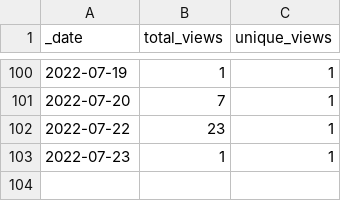
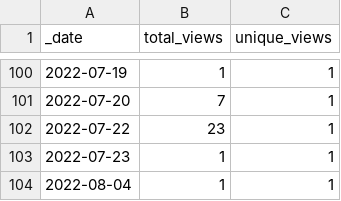
Before and after one commit to AlexRogalskiy/android-patterns, a CSV file: traffic/views.csv, drawn as a sheet; only a part is shown, gaps mark what is left out; the diff names each change by its address in the sheet, - before the commit and + after, or states it on an @@ line.

```diff
--- a/traffic/views.csv
+++ b/traffic/views.csv
+row 104: 2022-08-04 | 1 | 1
```
Also changed, not shown: traffic/clones.csv, 1 other file.
